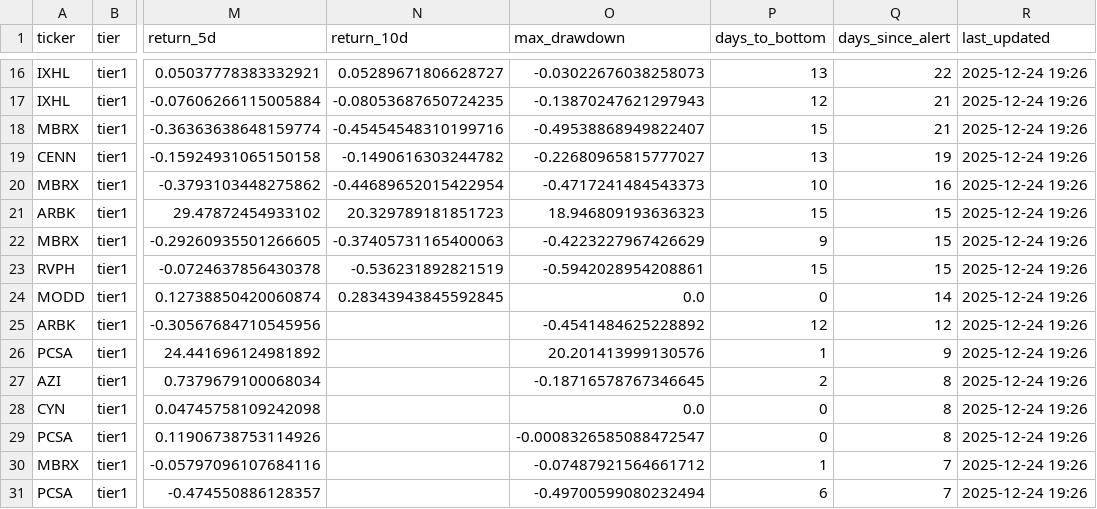
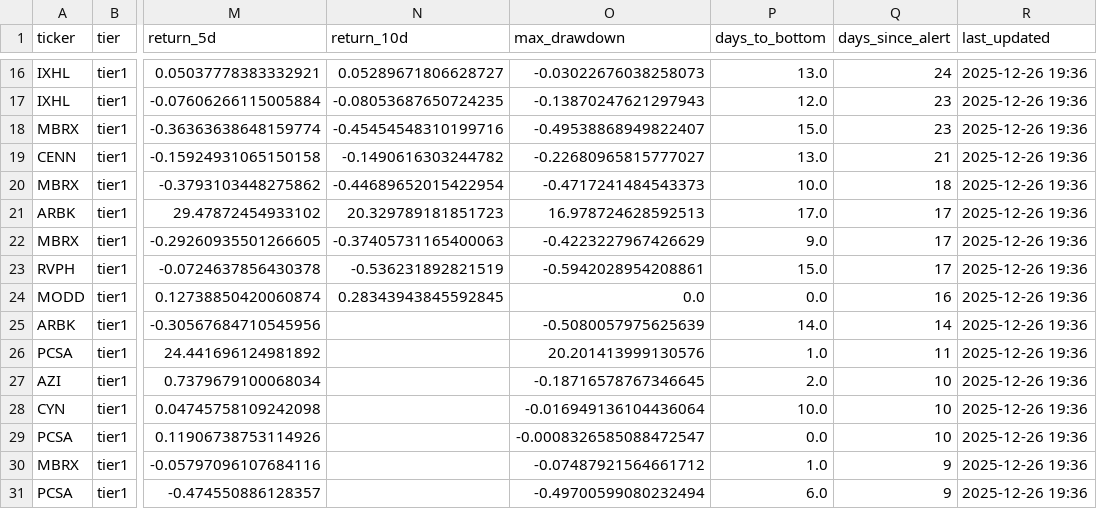
Before and after one commit to jasonorjasor/Pennystock-Pump-Detector, a CSV file: runs/2025-11-07_2227_1y/data/alerts/alerts_history.csv, drawn as a sheet; only a part is shown, gaps mark what is left out; the diff covers the shown part only; the diff names each change by its address in the sheet, - before the commit and + after, or states it on an @@ line.

```diff
--- a/runs/2025-11-07_2227_1y/data/alerts/alerts_history.csv
+++ b/runs/2025-11-07_2227_1y/data/alerts/alerts_history.csv
-P16 (days_to_bottom): 13
+P16 (days_to_bottom): 13.0
-Q16 (days_since_alert): 22
+Q16 (days_since_alert): 24
-R16:R31 (last_updated): 2025-12-24 19:26
+R16:R31 (last_updated): 2025-12-26 19:36
-P17 (days_to_bottom): 12
+P17 (days_to_bottom): 12.0
-Q17:Q18 (days_since_alert): 21
+Q17:Q18 (days_since_alert): 23
-P18 (days_to_bottom): 15
+P18 (days_to_bottom): 15.0
-P19 (days_to_bottom): 13
+P19 (days_to_bottom): 13.0
-Q19 (days_since_alert): 19
+Q19 (days_since_alert): 21
-P20 (days_to_bottom): 10
+P20 (days_to_bottom): 10.0
-Q20 (days_since_alert): 16
+Q20 (days_since_alert): 18
-O21 (max_drawdown): 18.946809193636323
+O21 (max_drawdown): 16.978724628592513
-P21 (days_to_bottom): 15
+P21 (days_to_bottom): 17.0
-Q21:Q23 (days_since_alert): 15
+Q21:Q23 (days_since_alert): 17
-P22 (days_to_bottom): 9
+P22 (days_to_bottom): 9.0
-P23 (days_to_bottom): 15
+P23 (days_to_bottom): 15.0
-P24 (days_to_bottom): 0
+P24 (days_to_bottom): 0.0
-Q24 (days_since_alert): 14
+Q24 (days_since_alert): 16
-O25 (max_drawdown): -0.4541484625228892
+O25 (max_drawdown): -0.5080057975625639
-P25 (days_to_bottom): 12
+P25 (days_to_bottom): 14.0
-Q25 (days_since_alert): 12
+Q25 (days_since_alert): 14
-P26 (days_to_bottom): 1
+P26 (days_to_bottom): 1.0
-Q26 (days_since_alert): 9
+Q26 (days_since_alert): 11
-P27 (days_to_bottom): 2
+P27 (days_to_bottom): 2.0
-Q27:Q29 (days_since_alert): 8
+Q27:Q29 (days_since_alert): 10
-O28 (max_drawdown): 0.0
+O28 (max_drawdown): -0.016949136104436064
-P28 (days_to_bottom): 0
+P28 (days_to_bottom): 10.0
-P29 (days_to_bottom): 0
+P29 (days_to_bottom): 0.0
-P30 (days_to_bottom): 1
+P30 (days_to_bottom): 1.0
-Q30:Q31 (days_since_alert): 7
+Q30:Q31 (days_since_alert): 9
-P31 (days_to_bottom): 6
+P31 (days_to_bottom): 6.0
```
Also changed, not shown: 81 edited cells elsewhere in this file, 3 other files.
